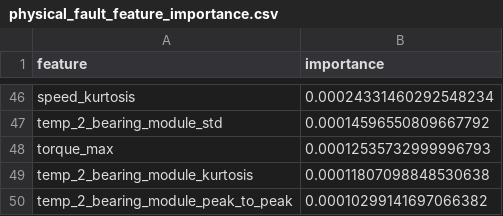
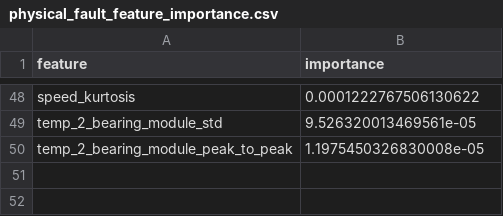
Before and after one commit to Srinidhi-Gujjari/CyberSniff, a CSV file: results/physical_fault_feature_importance.csv, drawn as a sheet; only a part is shown, gaps mark what is left out; removed rows and columns are numbered as before the commit, all else as after; the diff covers the shown part only; the diff names each change by its address in the sheet, - before the commit and + after, or states it on an @@ line.

```diff
--- a/results/physical_fault_feature_importance.csv
+++ b/results/physical_fault_feature_importance.csv
-B48 (importance): 0.00024331460292548234
+B48 (importance): 0.0001222767506130622
-B49 (importance): 0.00014596550809667792
+B49 (importance): 9.526320013469561e-05
-row 48: torque_max | 0.00012535732999996793
-row 49: temp_2_bearing_module_kurtosis | 0.00011807098848530638
-B50 (importance): 0.00010299141697066382
+B50 (importance): 1.1975450326830008e-05
```
Also changed, not shown: 21 added rows, 19 removed rows and 25 edited cells elsewhere in this file, models/outputs/feature_importance.csv, 32 other files.
